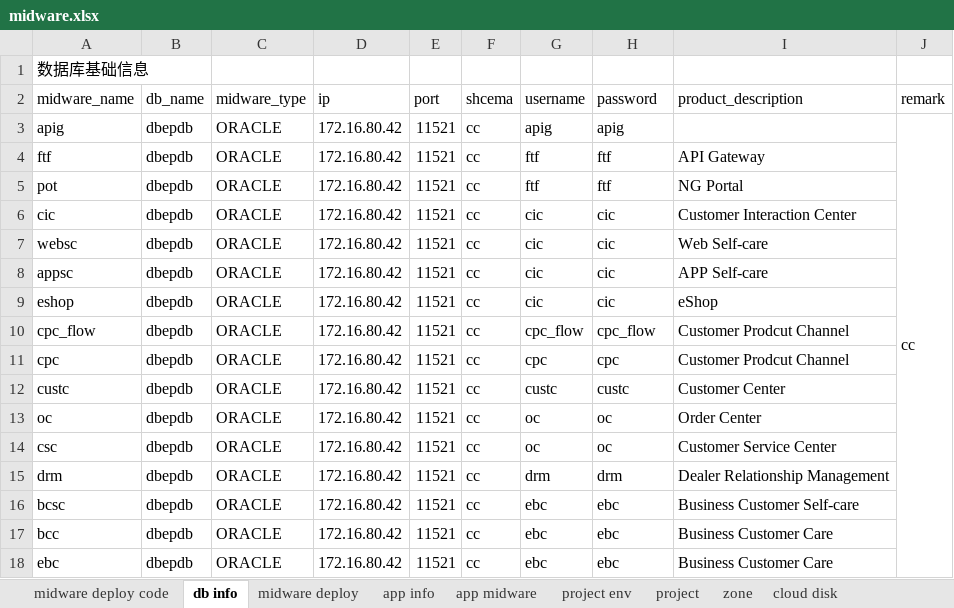
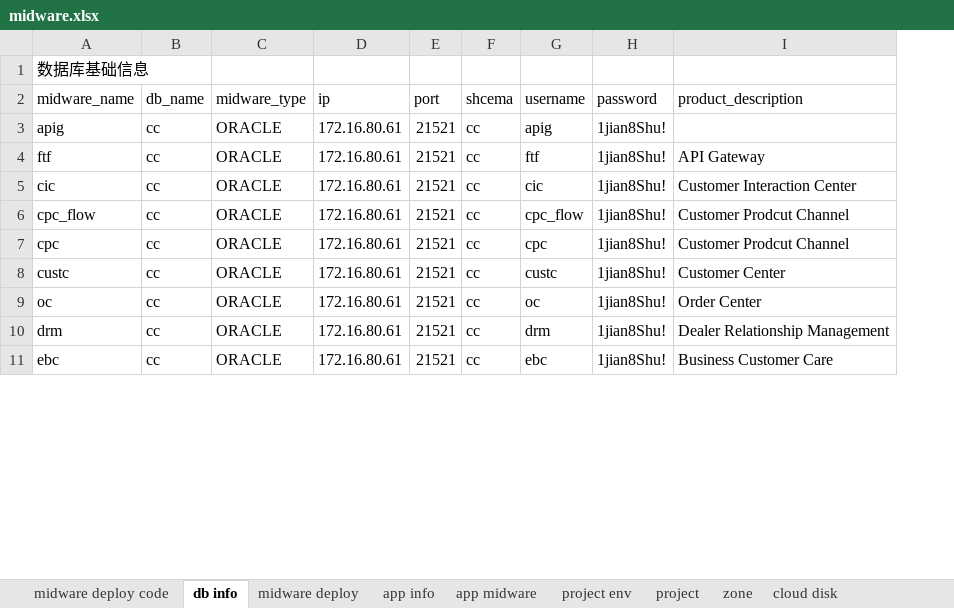
Before and after one commit to wangr0031/mybook, an Excel workbook: attachment/midware.xlsx, sheet db info, drawn as a sheet; only a part is shown; values as stored, in another font and other column widths than the file's, no cell formats; removed rows and columns are numbered as before the commit, all else as after; the diff covers the shown part only; the diff names each change by its address in the sheet, - before the commit and + after, or states it on an @@ line.

```diff
--- a/attachment/midware.xlsx (sheet db info)
+++ b/attachment/midware.xlsx (sheet db info)
-column J (remark), row 3: cc
-B3:B4 (db_name): dbepdb
+B3:B4 (db_name): cc
-D3:D4 (ip): 172.16.80.42
+D3:D4 (ip): 172.16.80.61
-E3:E4 (port): 11521
+E3:E4 (port): 21521
-H3 (password): apig
+H3 (password): 1jian8Shu!
-H4 (password): ftf
+H4 (password): 1jian8Shu!
-row 5: pot | dbepdb | ORACLE | 172.16.80.42 | 11521 | cc | ftf | ftf | NG Portal
-B5 (db_name): dbepdb
+B5 (db_name): cc
-D5 (ip): 172.16.80.42
+D5 (ip): 172.16.80.61
-E5 (port): 11521
+E5 (port): 21521
-H5 (password): cic
+H5 (password): 1jian8Shu!
-row 7: websc | dbepdb | ORACLE | 172.16.80.42 | 11521 | cc | cic | cic | Web Self-care
-row 8: appsc | dbepdb | ORACLE | 172.16.80.42 | 11521 | cc | cic | cic | APP Self-care
-row 9: eshop | dbepdb | ORACLE | 172.16.80.42 | 11521 | cc | cic | cic | eShop
-B6:B9 (db_name): dbepdb
+B6:B9 (db_name): cc
-D6:D9 (ip): 172.16.80.42
+D6:D9 (ip): 172.16.80.61
-E6:E9 (port): 11521
+E6:E9 (port): 21521
-H6 (password): cpc_flow
+H6 (password): 1jian8Shu!
-H7 (password): cpc
+H7 (password): 1jian8Shu!
-H8 (password): custc
+H8 (password): 1jian8Shu!
-H9 (password): oc
+H9 (password): 1jian8Shu!
-row 14: csc | dbepdb | ORACLE | 172.16.80.42 | 11521 | cc | oc | oc | Customer Service Center
-B10 (db_name): dbepdb
+B10 (db_name): cc
-D10 (ip): 172.16.80.42
+D10 (ip): 172.16.80.61
-E10 (port): 11521
+E10 (port): 21521
-H10 (password): drm
+H10 (password): 1jian8Shu!
-row 16: bcsc | dbepdb | ORACLE | 172.16.80.42 | 11521 | cc | ebc | ebc | Business Customer Self-care
-row 17: bcc | dbepdb | ORACLE | 172.16.80.42 | 11521 | cc | ebc | ebc | Business Customer Care
-B11 (db_name): dbepdb
+B11 (db_name): cc
-D11 (ip): 172.16.80.42
+D11 (ip): 172.16.80.61
-E11 (port): 11521
+E11 (port): 21521
-H11 (password): ebc
+H11 (password): 1jian8Shu!
```
Also changed, not shown: 4 added rows, 6 removed rows and 56 edited cells elsewhere in this sheet, sheet app midware, sheet app info, sheet project env, sheet cloud disk, sheet midware deploy, sheet zone, 3 more sheets, cell formats.
